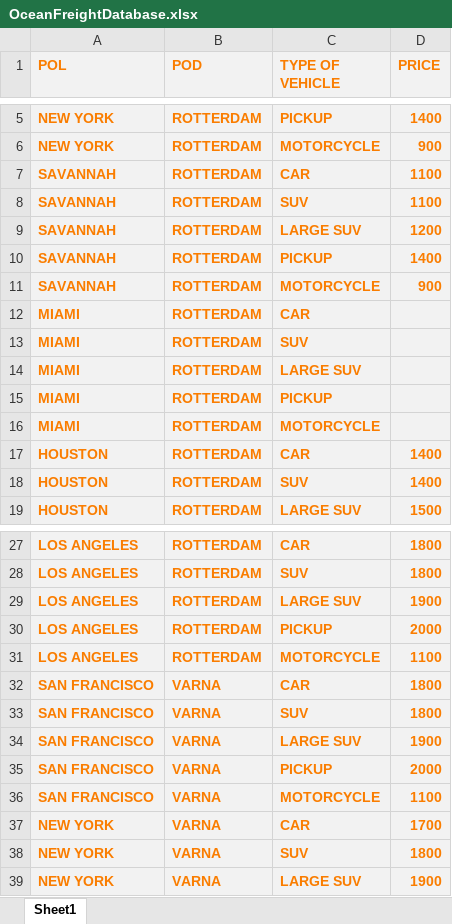
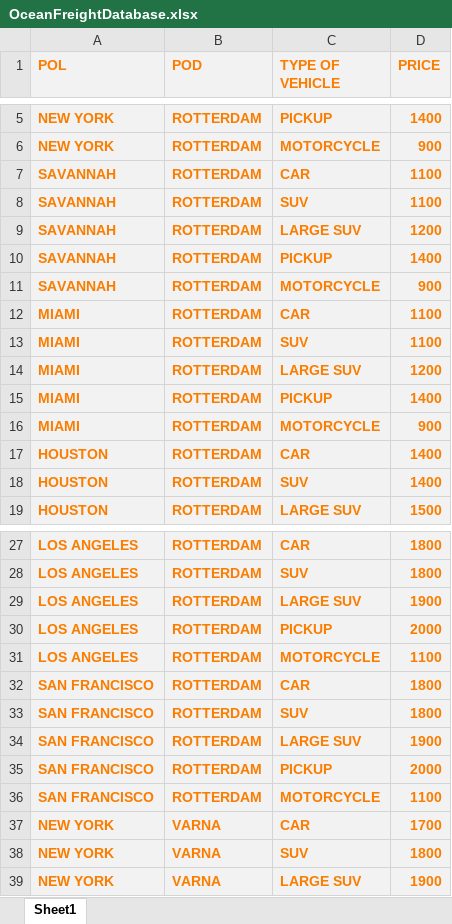
Before and after one commit to BozhidarAladzhov/EasyImport, an Excel workbook: build/resources/main/data/OceanFreightDatabase.xlsx, sheet Sheet1, drawn as a sheet; only a part is shown, gaps mark what is left out; values as stored, in another font and other column widths than the file's, no borders; the diff names each change by its address in the sheet, - before the commit and + after, or states it on an @@ line.

Commit message:
Update database

```diff
--- a/build/resources/main/data/OceanFreightDatabase.xlsx (sheet Sheet1)
+++ b/build/resources/main/data/OceanFreightDatabase.xlsx (sheet Sheet1)
-D12:D13 (PRICE): (empty)
+D12:D13 (PRICE): 1100
-D14 (PRICE): (empty)
+D14 (PRICE): 1200
-D15 (PRICE): (empty)
+D15 (PRICE): 1400
-D16 (PRICE): (empty)
+D16 (PRICE): 900
-B32:B36 (POD): VARNA
+B32:B36 (POD): ROTTERDAM
```
Also changed, not shown: src/main/resources/data/OceanFreightDatabase.xlsx, 2 other files.
